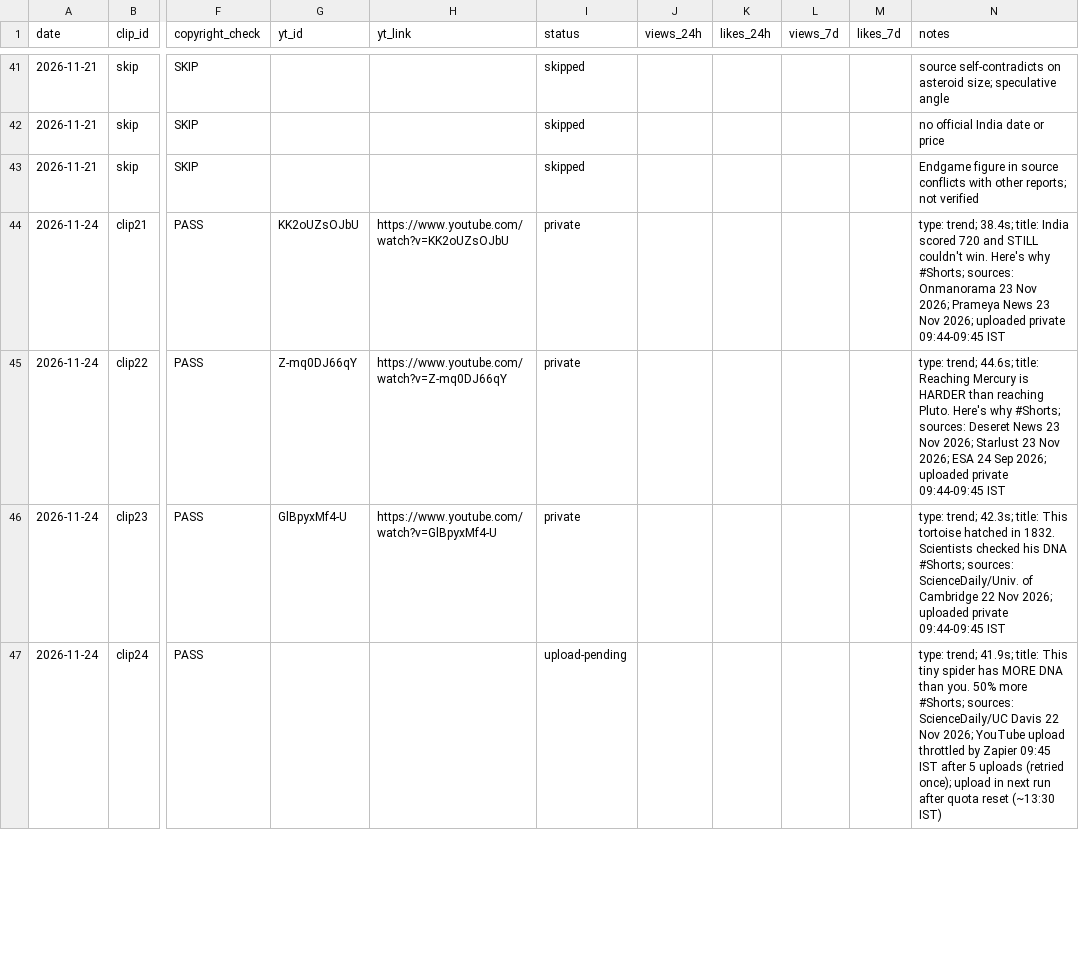
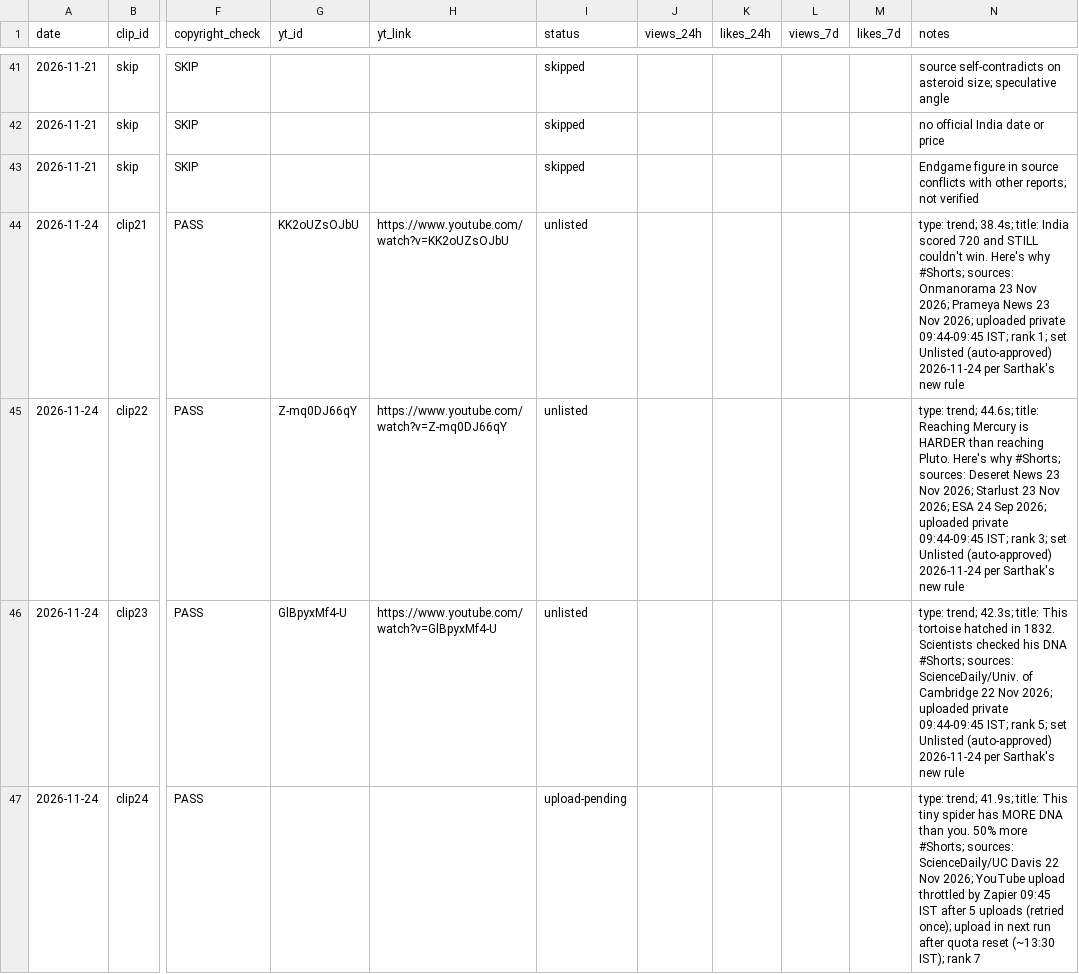
Before and after one commit to sartahkk06/viralclips-staging, a CSV file: log.csv, drawn as a sheet; only a part is shown, gaps mark what is left out; the diff covers the shown part only; the diff names each change by its address in the sheet, - before the commit and + after, or states it on an @@ line.

```diff
--- a/log.csv
+++ b/log.csv
-I44:I46 (status): private
+I44:I46 (status): unlisted
-N44 (notes): …private 09:44-09:45 IST
+N44 (notes): …private 09:44-09:45 IST; rank 1; set Unlisted (auto-approved) 2026-11-24 per Sarthak's new rule
-N45 (notes): …private 09:44-09:45 IST
+N45 (notes): …private 09:44-09:45 IST; rank 3; set Unlisted (auto-approved) 2026-11-24 per Sarthak's new rule
-N46 (notes): …private 09:44-09:45 IST
+N46 (notes): …private 09:44-09:45 IST; rank 5; set Unlisted (auto-approved) 2026-11-24 per Sarthak's new rule
-N47 (notes): …reset (~13:30 IST)
+N47 (notes): …reset (~13:30 IST); rank 7
```
Also changed, not shown: 6 edited cells elsewhere in this file, 1 other file.
